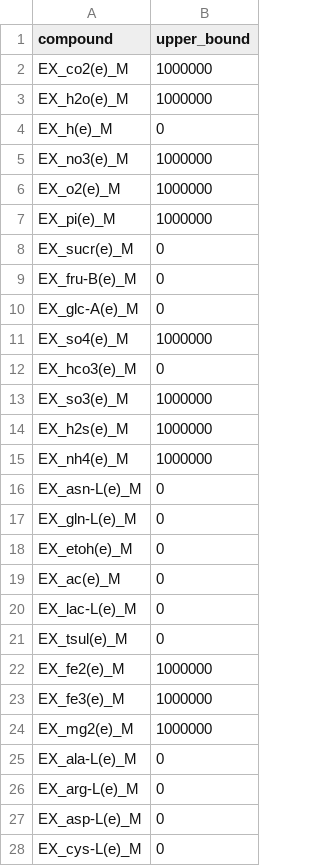
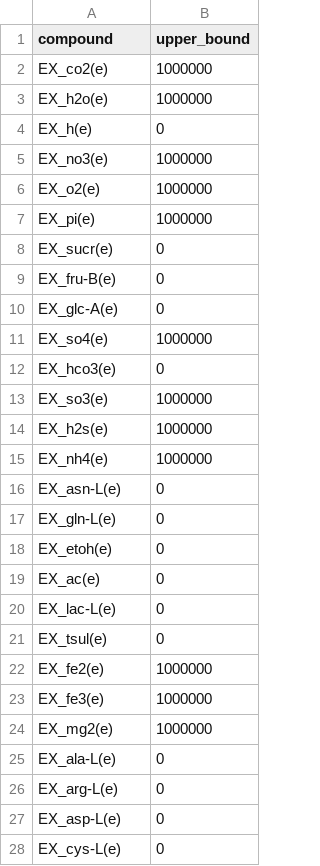
Before and after one commit to rtsantos3/RiceMM, a CSV file: misc/photo_medium.csv, drawn as a sheet; only a part is shown; the diff covers the shown part only.

```diff
--- a/misc/photo_medium.csv
+++ b/misc/photo_medium.csv
@@ -1,28 +1,28 @@
 compound,upper_bound
-EX_co2(e)_M,1000000
-EX_h2o(e)_M,1000000
-EX_h(e)_M,0
-EX_no3(e)_M,1000000
-EX_o2(e)_M,1000000
-EX_pi(e)_M,1000000
-EX_sucr(e)_M,0
-EX_fru-B(e)_M,0
-EX_glc-A(e)_M,0
-EX_so4(e)_M,1000000
-EX_hco3(e)_M,0
-EX_so3(e)_M,1000000
-EX_h2s(e)_M,1000000
-EX_nh4(e)_M,1000000
-EX_asn-L(e)_M,0
-EX_gln-L(e)_M,0
-EX_etoh(e)_M,0
-EX_ac(e)_M,0
-EX_lac-L(e)_M,0
-EX_tsul(e)_M,0
-EX_fe2(e)_M,1000000
-EX_fe3(e)_M,1000000
-EX_mg2(e)_M,1000000
-EX_ala-L(e)_M,0
-EX_arg-L(e)_M,0
-EX_asp-L(e)_M,0
-EX_cys-L(e)_M,0
+EX_co2(e),1000000
+EX_h2o(e),1000000
+EX_h(e),0
+EX_no3(e),1000000
+EX_o2(e),1000000
+EX_pi(e),1000000
+EX_sucr(e),0
+EX_fru-B(e),0
+EX_glc-A(e),0
+EX_so4(e),1000000
+EX_hco3(e),0
+EX_so3(e),1000000
+EX_h2s(e),1000000
+EX_nh4(e),1000000
+EX_asn-L(e),0
+EX_gln-L(e),0
+EX_etoh(e),0
+EX_ac(e),0
+EX_lac-L(e),0
+EX_tsul(e),0
+EX_fe2(e),1000000
+EX_fe3(e),1000000
+EX_mg2(e),1000000
+EX_ala-L(e),0
+EX_arg-L(e),0
+EX_asp-L(e),0
+EX_cys-L(e),0
```
Also changed, not shown: 42 removed rows and 15 edited cells elsewhere in this file, misc/reactions.csv, 6 other files.
